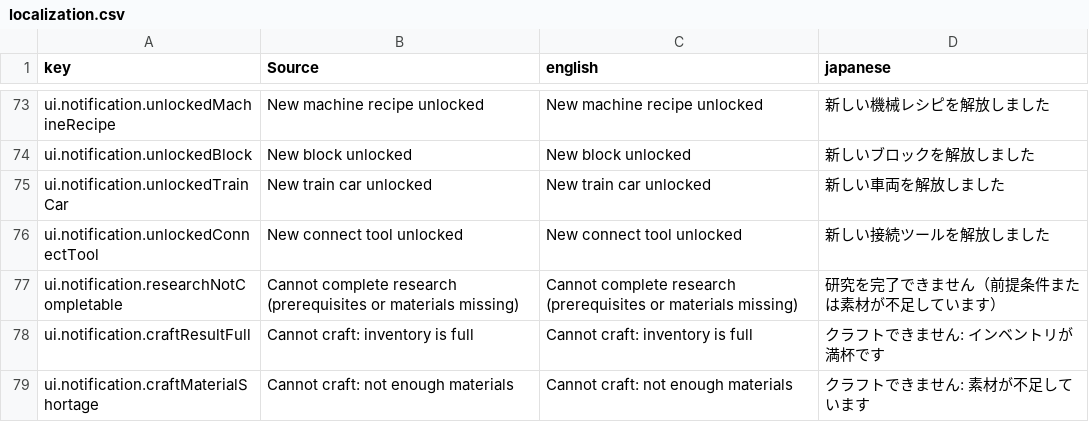
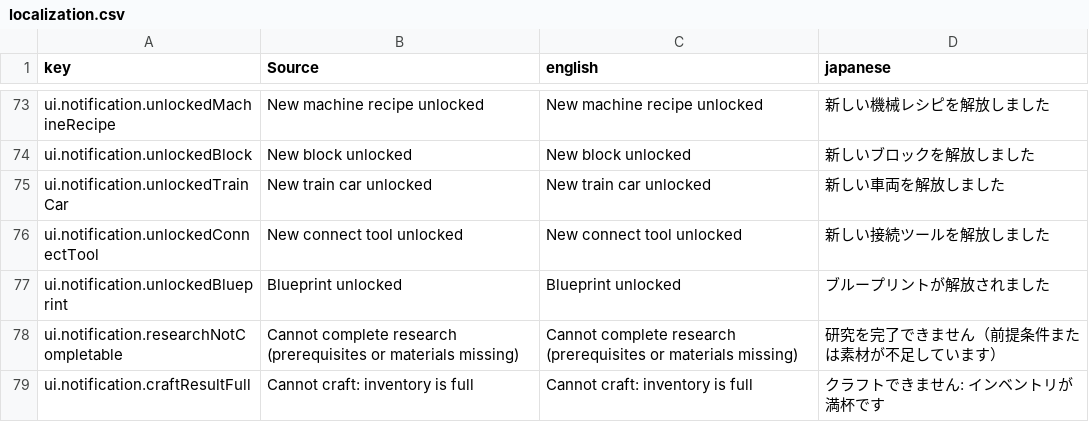
Before and after one commit to moorestech/moorestech, a CSV file: Localization/localization.csv, drawn as a sheet; only a part is shown, gaps mark what is left out; the shorter side is filled out with more unchanged rows.

```diff
--- a/Localization/localization.csv
+++ b/Localization/localization.csv
@@ -76,2 +76,3 @@ ui.notification.unlockedTrainCar,New train car unlocked,New train car unlocked,
 ui.notification.unlockedConnectTool,New connect tool unlocked,New connect tool unlocked,新しい接続ツールを解放しました
+ui.notification.unlockedBlueprint,Blueprint unlocked,Blueprint unlocked,ブループリントが解放されました
 ui.notification.researchNotCompletable,Cannot complete research (prerequisites or materials missing),Cannot complete research (prerequisites or materials missing),研究を完了できません（前提条件または素材が不足しています）
```
Also changed, not shown: 2 other files.
